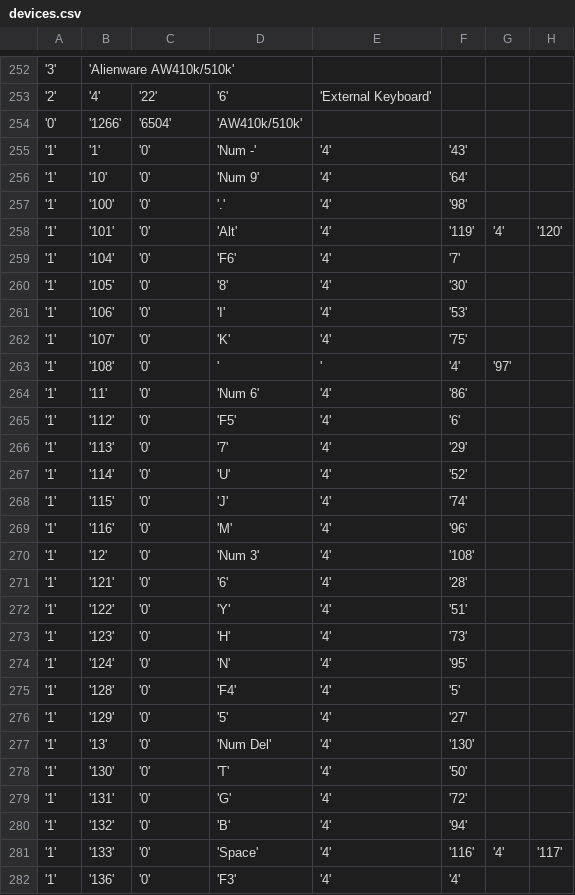
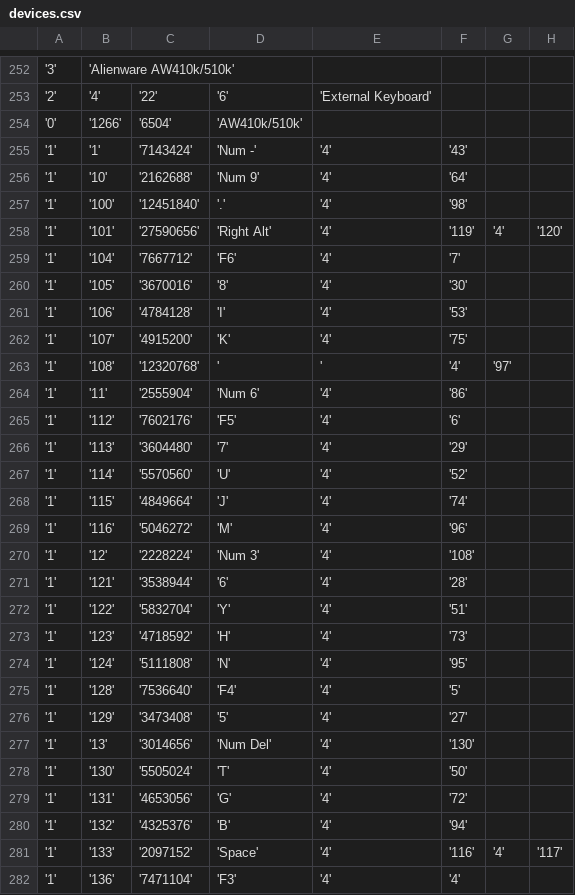
Before and after one commit to T-Troll/alienfx-tools, a CSV file: alienfx-gui/Mappings/devices.csv, drawn as a sheet; only a part is shown, gaps mark what is left out; the diff covers the shown part only; the diff names each change by its address in the sheet, - before the commit and + after, or states it on an @@ line.

Commit message:
GE delay set, device DB update, doc and images update

```diff
--- a/alienfx-gui/Mappings/devices.csv
+++ b/alienfx-gui/Mappings/devices.csv
-C255: '0'
+C255: '7143424'
-C256: '0'
+C256: '2162688'
-C257: '0'
+C257: '12451840'
-C258: '0'
+C258: '27590656'
-D258: 'Alt'
+D258: 'Right Alt'
-C259: '0'
+C259: '7667712'
-C260: '0'
+C260: '3670016'
-C261: '0'
+C261: '4784128'
-C262: '0'
+C262: '4915200'
-C263: '0'
+C263: '12320768'
-C264: '0'
+C264: '2555904'
-C265: '0'
+C265: '7602176'
-C266: '0'
+C266: '3604480'
-C267: '0'
+C267: '5570560'
-C268: '0'
+C268: '4849664'
-C269: '0'
+C269: '5046272'
-C270: '0'
+C270: '2228224'
-C271: '0'
+C271: '3538944'
-C272: '0'
+C272: '5832704'
-C273: '0'
+C273: '4718592'
-C274: '0'
+C274: '5111808'
-C275: '0'
+C275: '7536640'
-C276: '0'
+C276: '3473408'
-C277: '0'
+C277: '3014656'
-C278: '0'
+C278: '5505024'
-C279: '0'
+C279: '4653056'
-C280: '0'
+C280: '4325376'
-C281: '0'
+C281: '2097152'
-C282: '0'
+C282: '7471104'
```
Also changed, not shown: 95 edited cells elsewhere in this file, 20 other files.
